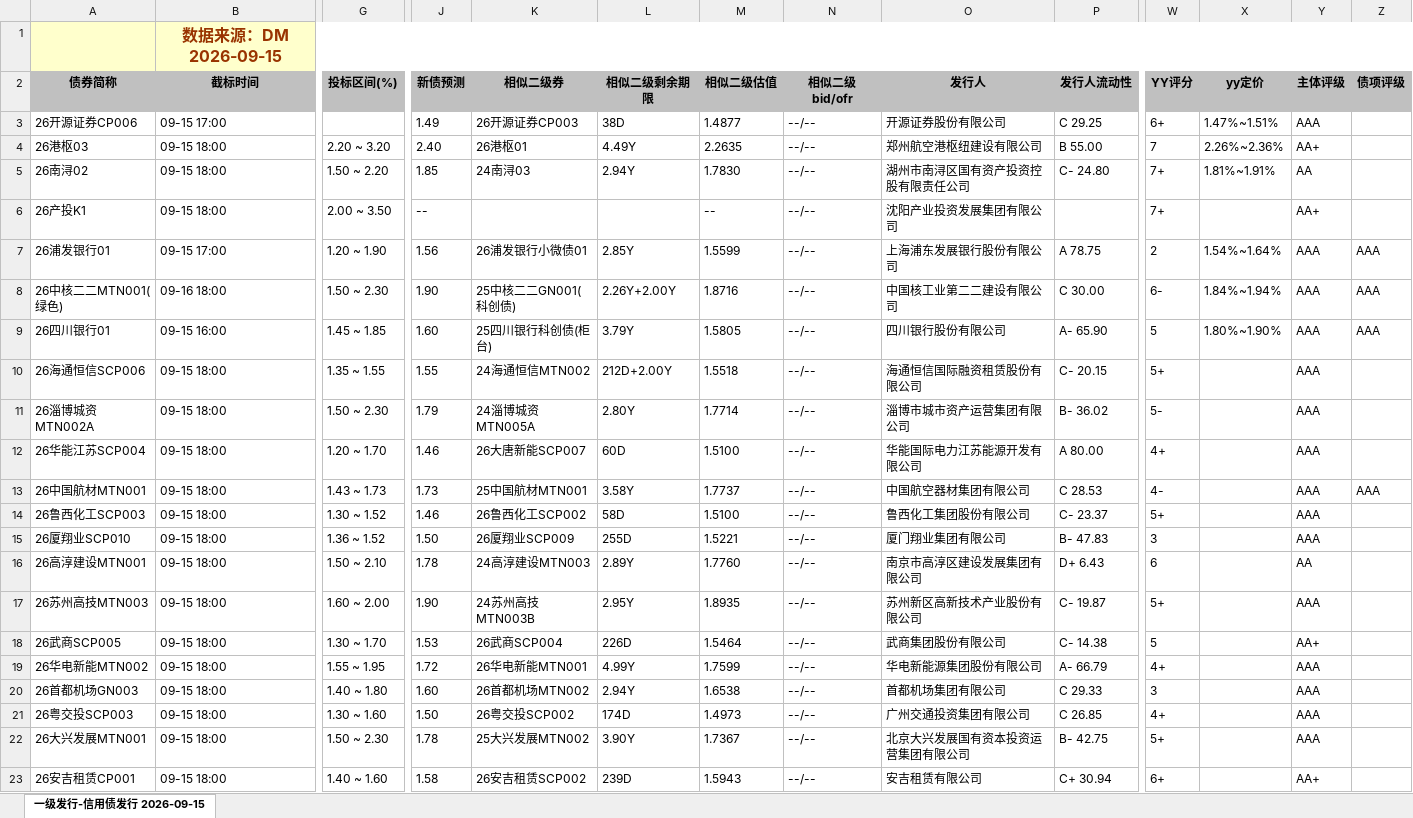
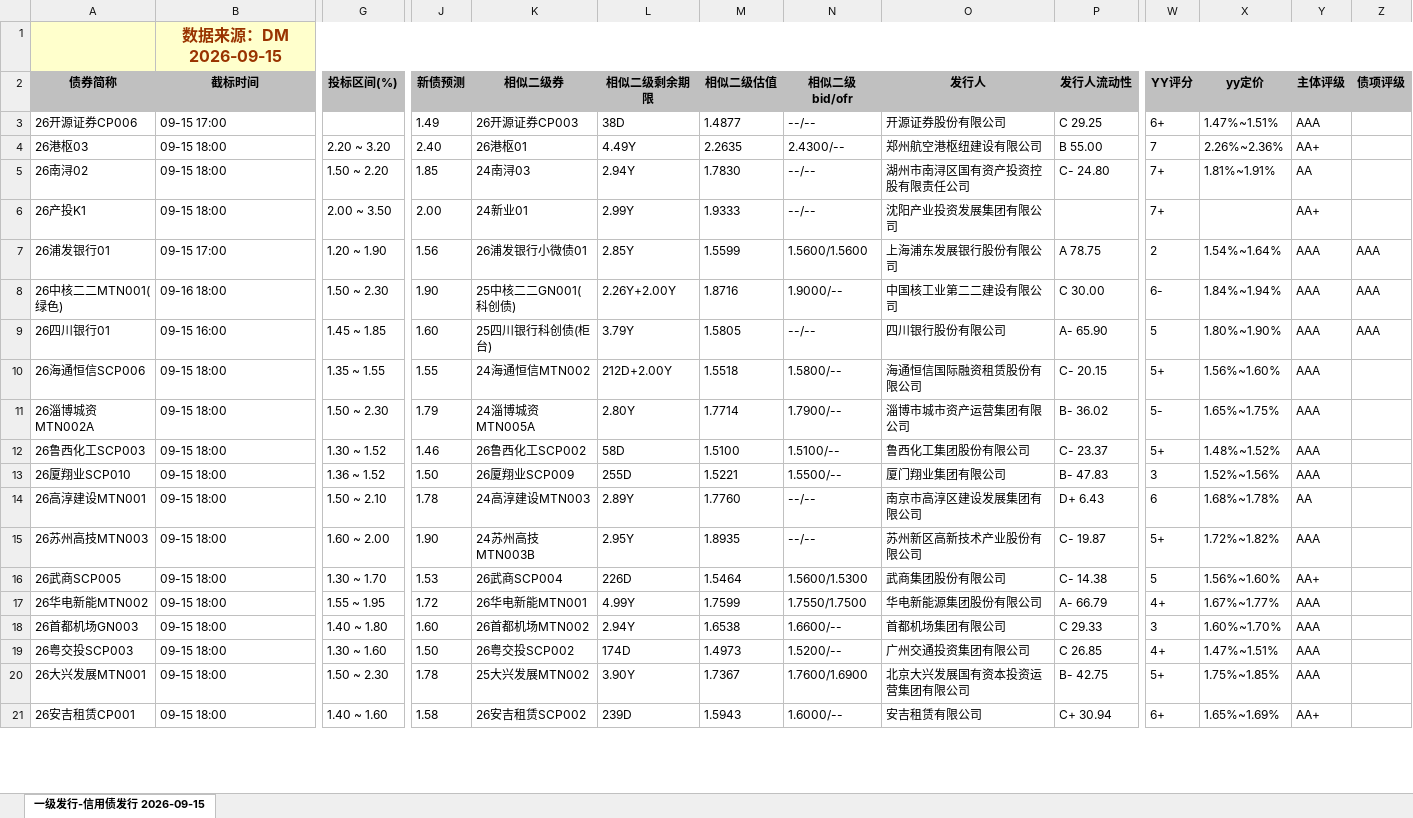
Before and after one commit to geomouse/innodealing-bond-export, an Excel workbook: data/credit_bond_all_2026-09-15.xlsx, sheet 一级发行-信用债发行 2026-09-15, drawn as a sheet; only a part is shown, gaps mark what is left out; values as stored, in another font and other column widths than the file's, no borders; charts and pictures not drawn; removed rows and columns are numbered as before the commit, all else as after; rows hold the shown columns only; the diff covers the shown part only; the diff names each change by its address in the sheet, - before the commit and + after, or states it on an @@ line.

```diff
--- a/data/credit_bond_all_2026-09-15.xlsx (sheet 一级发行-信用债发行 2026-09-15)
+++ b/data/credit_bond_all_2026-09-15.xlsx (sheet 一级发行-信用债发行 2026-09-15)
-N4 (相似二级bid/ofr): --/--
+N4 (相似二级bid/ofr): 2.4300/--
-J6 (新债预测): --
+J6 (新债预测): 2.00
-K6 (相似二级券): (empty)
+K6 (相似二级券): 24新业01
-L6 (相似二级剩余期限): (empty)
+L6 (相似二级剩余期限): 2.99Y
-M6 (相似二级估值): --
+M6 (相似二级估值): 1.9333
-N7 (相似二级bid/ofr): --/--
+N7 (相似二级bid/ofr): 1.5600/1.5600
-N8 (相似二级bid/ofr): --/--
+N8 (相似二级bid/ofr): 1.9000/--
-N10 (相似二级bid/ofr): --/--
+N10 (相似二级bid/ofr): 1.5800/--
-X10 (yy定价): (empty)
+X10 (yy定价): 1.56%~1.60%
-N11 (相似二级bid/ofr): --/--
+N11 (相似二级bid/ofr): 1.7900/--
-X11 (yy定价): (empty)
+X11 (yy定价): 1.65%~1.75%
-row 12: 26华能江苏SCP004 | 09-15 18:00 | 1.20 ~ 1.70 | 1.46 | 26大唐新能SCP007 | 60D | 1.5100 | --/-- | 华能国际电力江苏能源开发有限公司 | A 80.00 | 4+ |  | AAA
-row 13: 26中国航材MTN001 | 09-15 18:00 | 1.43 ~ 1.73 | 1.73 | 25中国航材MTN001 | 3.58Y | 1.7737 | --/-- | 中国航空器材集团有限公司 | C 28.53 | 4- |  | AAA | AAA
-N12 (相似二级bid/ofr): --/--
+N12 (相似二级bid/ofr): 1.5100/--
-X12 (yy定价): (empty)
+X12 (yy定价): 1.48%~1.52%
-N13 (相似二级bid/ofr): --/--
+N13 (相似二级bid/ofr): 1.5500/--
-X13 (yy定价): (empty)
+X13 (yy定价): 1.52%~1.56%
-X14 (yy定价): (empty)
+X14 (yy定价): 1.68%~1.78%
-X15 (yy定价): (empty)
+X15 (yy定价): 1.72%~1.82%
-N16 (相似二级bid/ofr): --/--
+N16 (相似二级bid/ofr): 1.5600/1.5300
-X16 (yy定价): (empty)
+X16 (yy定价): 1.56%~1.60%
-N17 (相似二级bid/ofr): --/--
+N17 (相似二级bid/ofr): 1.7550/1.7500
-X17 (yy定价): (empty)
+X17 (yy定价): 1.67%~1.77%
-N18 (相似二级bid/ofr): --/--
+N18 (相似二级bid/ofr): 1.6600/--
-X18 (yy定价): (empty)
+X18 (yy定价): 1.60%~1.70%
-N19 (相似二级bid/ofr): --/--
+N19 (相似二级bid/ofr): 1.5200/--
-X19 (yy定价): (empty)
+X19 (yy定价): 1.47%~1.51%
-N20 (相似二级bid/ofr): --/--
+N20 (相似二级bid/ofr): 1.7600/1.6900
-X20 (yy定价): (empty)
+X20 (yy定价): 1.75%~1.85%
-N21 (相似二级bid/ofr): --/--
+N21 (相似二级bid/ofr): 1.6000/--
-X21 (yy定价): (empty)
+X21 (yy定价): 1.65%~1.69%
```
Also changed, not shown: 9 added rows, 2 removed rows and 146 edited cells elsewhere in this sheet, data/credit_bond_2026-09-15.xlsx, data/credit_bond_all_2026-09-09.xlsx, 11 other files.
